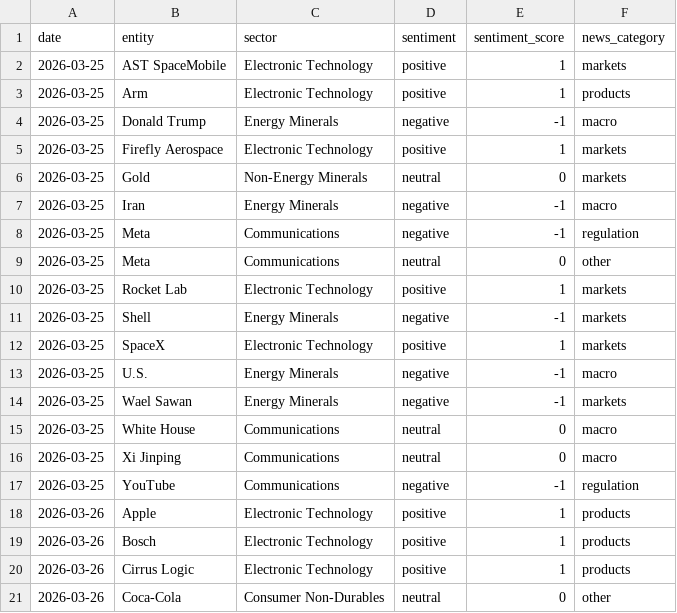
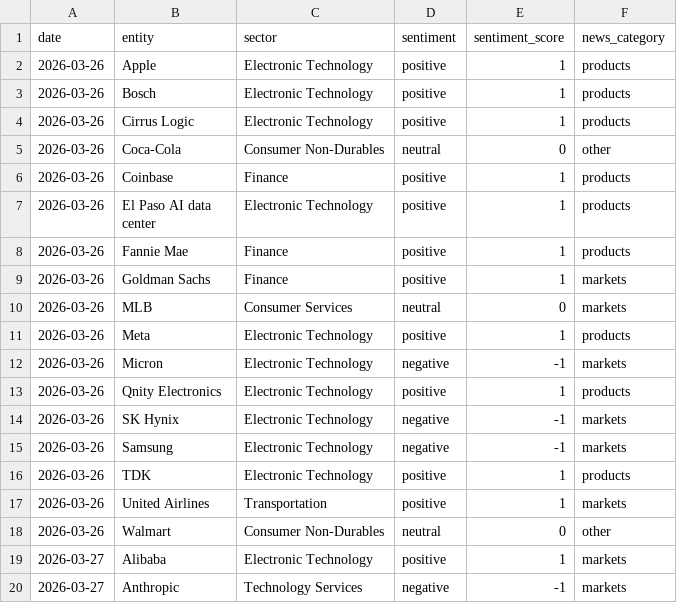
Before and after one commit to laceto/rss_feed, a TSV file: data/entity_sentiment_ts.tsv, drawn as a sheet; only a part is shown; the shorter side is filled out with more unchanged rows; removed rows and columns are numbered as before the commit, all else as after; the diff covers the shown part only; the diff names each change by its address in the sheet, - before the commit and + after, or states it on an @@ line.

```diff
--- a/data/entity_sentiment_ts.tsv
+++ b/data/entity_sentiment_ts.tsv
-row 2: 2026-03-25 | AST SpaceMobile | Electronic Technology | positive | 1 | markets
-row 3: 2026-03-25 | Arm | Electronic Technology | positive | 1 | products
-row 4: 2026-03-25 | Donald Trump | Energy Minerals | negative | -1 | macro
-row 5: 2026-03-25 | Firefly Aerospace | Electronic Technology | positive | 1 | markets
-row 6: 2026-03-25 | Gold | Non-Energy Minerals | neutral | 0 | markets
-row 7: 2026-03-25 | Iran | Energy Minerals | negative | -1 | macro
-row 8: 2026-03-25 | Meta | Communications | negative | -1 | regulation
-row 9: 2026-03-25 | Meta | Communications | neutral | 0 | other
-row 10: 2026-03-25 | Rocket Lab | Electronic Technology | positive | 1 | markets
-row 11: 2026-03-25 | Shell | Energy Minerals | negative | -1 | markets
-row 12: 2026-03-25 | SpaceX | Electronic Technology | positive | 1 | markets
-row 13: 2026-03-25 | U.S. | Energy Minerals | negative | -1 | macro
-row 14: 2026-03-25 | Wael Sawan | Energy Minerals | negative | -1 | markets
-row 15: 2026-03-25 | White House | Communications | neutral | 0 | macro
-row 16: 2026-03-25 | Xi Jinping | Communications | neutral | 0 | macro
-row 17: 2026-03-25 | YouTube | Communications | negative | -1 | regulation
```
Also changed, not shown: 10 added rows elsewhere in this file, data/sector_sentiment_pivot.tsv, data/sector_summary.tsv, 16 other files.
